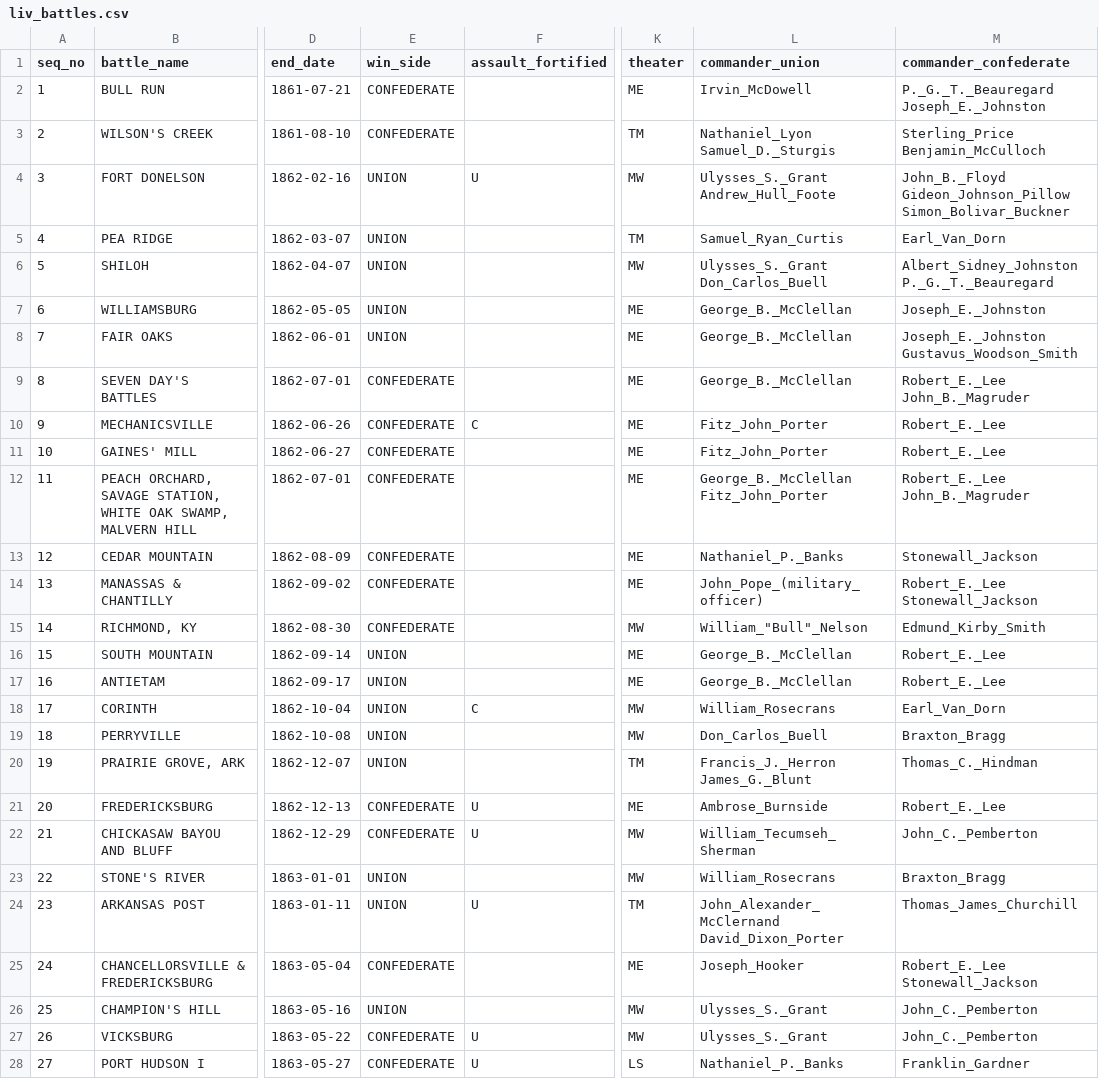
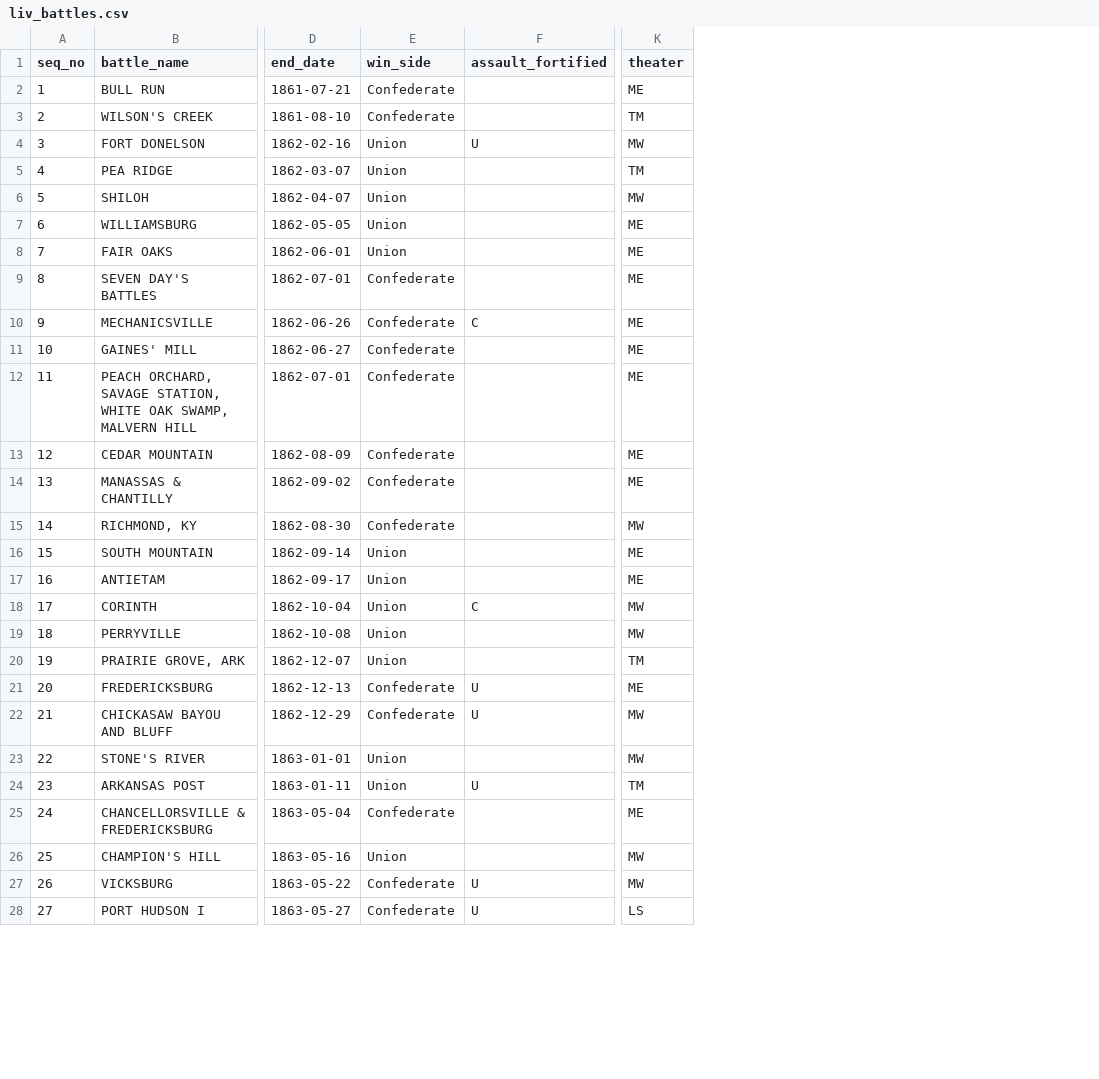
Before and after one commit to jrnold/acw_battle_data, a CSV file: data/livermore1900/liv_battles.csv, drawn as a sheet; only a part is shown, gaps mark what is left out; the diff covers the shown part only; the diff names each change by its address in the sheet, - before the commit and + after, or states it on an @@ line.

```diff
--- a/data/livermore1900/liv_battles.csv
+++ b/data/livermore1900/liv_battles.csv
-column L (commander_union), rows 2-28: Irvin_McDowell | Nathaniel_Lyon Samuel_D._Sturgis | Ulysses_S._Grant Andrew_Hull_Foote | Samuel_Ryan_Curtis | Ulysses_S._Grant Don_Carlos_Buell | George_B._McClellan | George_B._McClellan | George_B._McClellan | Fitz_John_Porter | Fitz_John_Porter | George_B._McClellan Fitz_John_Porter | Nathaniel_P._Banks | John_Pope_(military_officer) | William_"Bull"_Nelson | George_B._McClellan | George_B._McClellan | William_Rosecrans | Don_Carlos_Buell | Francis_J._Herron James_G._Blunt | Ambrose_Burnside | William_Tecumseh_Sherman | William_Rosecrans | John_Alexander_McClernand David_Dixon_Porter | Joseph_Hooker | Ulysses_S._Grant | Ulysses_S._Grant | Nathaniel_P._Banks
-column M (commander_confederate), rows 2-28: P._G._T._Beauregard Joseph_E._Johnston | Sterling_Price Benjamin_McCulloch | John_B._Floyd Gideon_Johnson_Pillow Simon_Bolivar_Buckner | Earl_Van_Dorn | Albert_Sidney_Johnston P._G._T._Beauregard | Joseph_E._Johnston | Joseph_E._Johnston Gustavus_Woodson_Smith | Robert_E._Lee John_B._Magruder | Robert_E._Lee | Robert_E._Lee | Robert_E._Lee John_B._Magruder | Stonewall_Jackson | Robert_E._Lee Stonewall_Jackson | Edmund_Kirby_Smith | Robert_E._Lee | Robert_E._Lee | Earl_Van_Dorn | Braxton_Bragg | Thomas_C._Hindman | Robert_E._Lee | John_C._Pemberton | Braxton_Bragg | Thomas_James_Churchill | Robert_E._Lee Stonewall_Jackson | John_C._Pemberton | John_C._Pemberton | Franklin_Gardner
-E2:E3 (win_side): CONFEDERATE
+E2:E3 (win_side): Confederate
-E4:E8 (win_side): UNION
+E4:E8 (win_side): Union
-E9:E15 (win_side): CONFEDERATE
+E9:E15 (win_side): Confederate
-E16:E20 (win_side): UNION
+E16:E20 (win_side): Union
-E21:E22 (win_side): CONFEDERATE
+E21:E22 (win_side): Confederate
-E23:E24 (win_side): UNION
+E23:E24 (win_side): Union
-E25 (win_side): CONFEDERATE
+E25 (win_side): Confederate
-E26 (win_side): UNION
+E26 (win_side): Union
-E27:E28 (win_side): CONFEDERATE
+E27:E28 (win_side): Confederate
```
Also changed, not shown: 36 edited cells elsewhere in this file, data/ship_complements/ships.csv, 7 other files.
